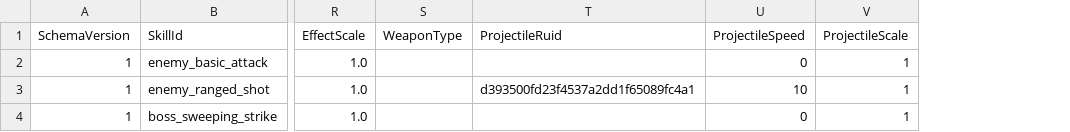
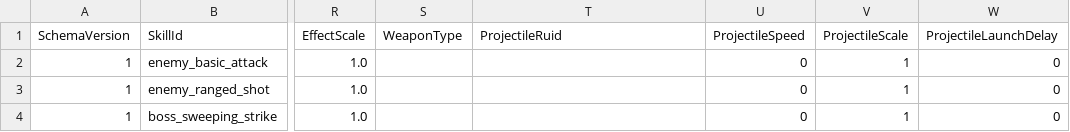
Before and after one commit to MagunMadown/MapleTactics, a CSV file: RootDesk/MyDesk/03_Data/EnemySkillDefinitions.csv, drawn as a sheet; only a part is shown, gaps mark what is left out; the diff names each change by its address in the sheet, - before the commit and + after, or states it on an @@ line.

```diff
--- a/RootDesk/MyDesk/03_Data/EnemySkillDefinitions.csv
+++ b/RootDesk/MyDesk/03_Data/EnemySkillDefinitions.csv
+column W (ProjectileLaunchDelay), rows 2-4: all 0
-T3 (ProjectileRuid): d393500fd23f4537a2dd1f65089fc4a1
+T3 (ProjectileRuid): (empty)
-U3 (ProjectileSpeed): 10
+U3 (ProjectileSpeed): 0
```
Also changed, not shown: RootDesk/MyDesk/03_Data/ArcherSkillDefinitions.csv, RootDesk/MyDesk/03_Data/MageSkillDefinitions.csv, 18 other files.
